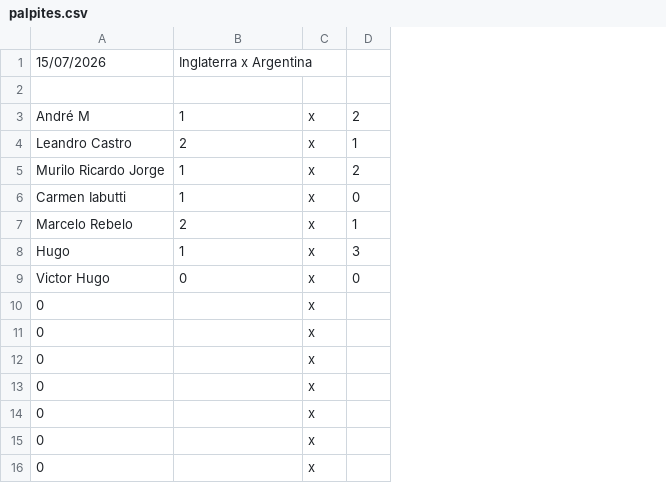
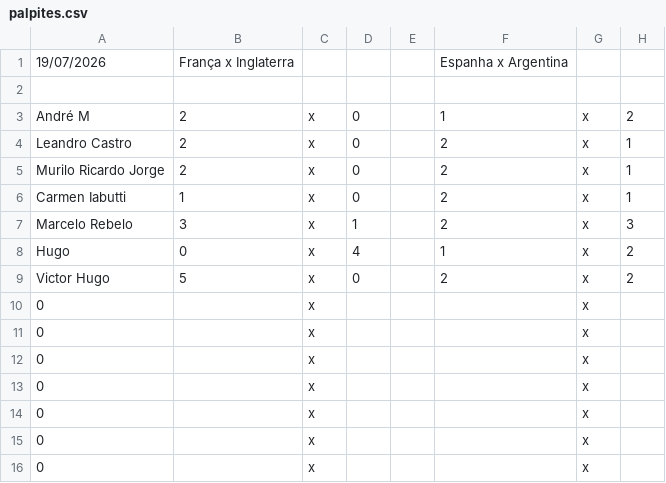
Before and after one commit to LeandroBCastro/bolaochsp, a CSV file: data/palpites.csv, drawn as a sheet; only a part is shown; removed rows and columns are numbered as before the commit, all else as after; the diff names each change by its address in the sheet, - before the commit and + after, or states it on an @@ line.

```diff
--- a/data/palpites.csv
+++ b/data/palpites.csv
+column D, rows 3-9: 0 | 0 | 0 | 0 | 1 | 4 | 0
+column E, empty
+column F, rows 3-9: 1 | 2 | 2 | 2 | 2 | 1 | 2
+column G, rows 3-16: all x
-row 1: 15/07/2026 | Inglaterra x Argentina
+row 1: 19/07/2026 | França x Inglaterra |  |  |  | Espanha x Argentina
-B3: 1
+B3: 2
-B5: 1
+B5: 2
-H5: 2
+H5: 1
-H6: 0
+H6: 1
-B7: 2
+B7: 3
-H7: 1
+H7: 3
-B8: 1
+B8: 0
-H8: 3
+H8: 2
-B9: 0
+B9: 5
-H9: 0
+H9: 2
```
Also changed, not shown: data/final.csv, data/ranking.csv.
